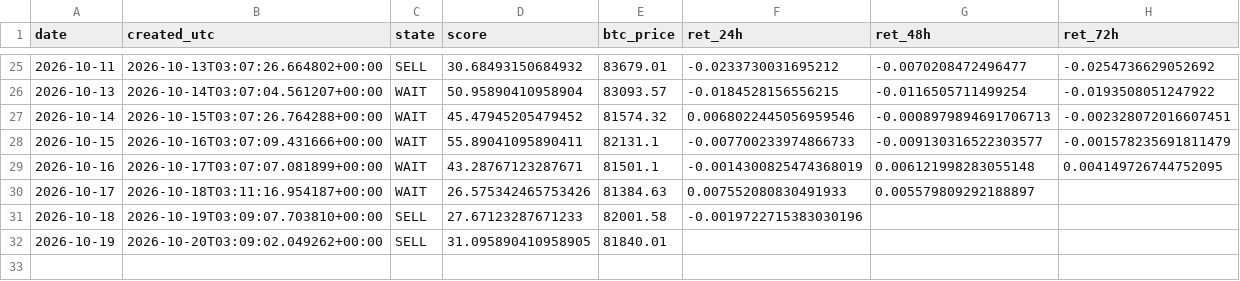
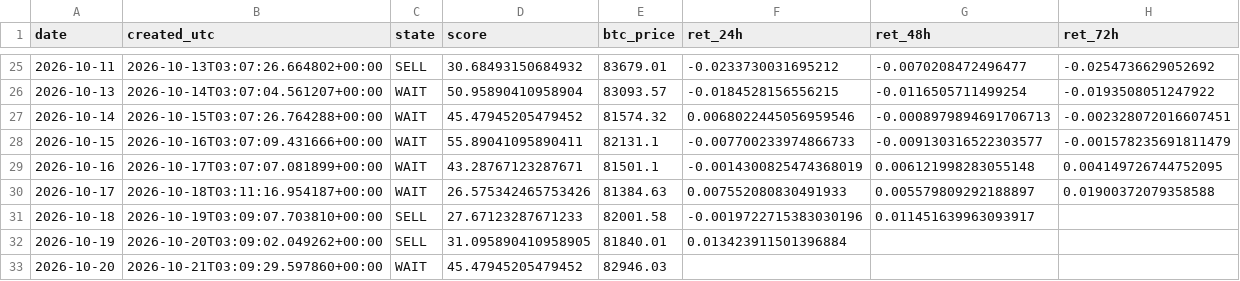
Before and after one commit to samirjedeon/majesty-web-design, a CSV file: btc-signal/data/signals_log.csv, drawn as a sheet; only a part is shown, gaps mark what is left out.

```diff
--- a/btc-signal/data/signals_log.csv
+++ b/btc-signal/data/signals_log.csv
@@ -29,4 +29,5 @@ date,created_utc,state,score,btc_price,ret_24h,ret_48h,ret_72h
 2026-10-16,2026-10-17T03:07:07.081899+00:00,WAIT,43.28767123287671,81501.1,-0.0014300825474368019,0.006121998283055148,0.004149726744752095
-2026-10-17,2026-10-18T03:11:16.954187+00:00,WAIT,26.575342465753426,81384.63,0.007552080830491933,0.005579809292188897,
-2026-10-18,2026-10-19T03:09:07.703810+00:00,SELL,27.67123287671233,82001.58,-0.0019722715383030196,,
-2026-10-19,2026-10-20T03:09:02.049262+00:00,SELL,31.095890410958905,81840.01,,,
+2026-10-17,2026-10-18T03:11:16.954187+00:00,WAIT,26.575342465753426,81384.63,0.007552080830491933,0.005579809292188897,0.01900372079358588
+2026-10-18,2026-10-19T03:09:07.703810+00:00,SELL,27.67123287671233,82001.58,-0.0019722715383030196,0.011451639963093917,
+2026-10-19,2026-10-20T03:09:02.049262+00:00,SELL,31.095890410958905,81840.01,0.013423911501396884,,
+2026-10-20,2026-10-21T03:09:29.597860+00:00,WAIT,45.47945205479452,82946.03,,,
```
Also changed, not shown: btc-signal/data/processed/btc_daily_ohlcv.csv, 1 other file.
